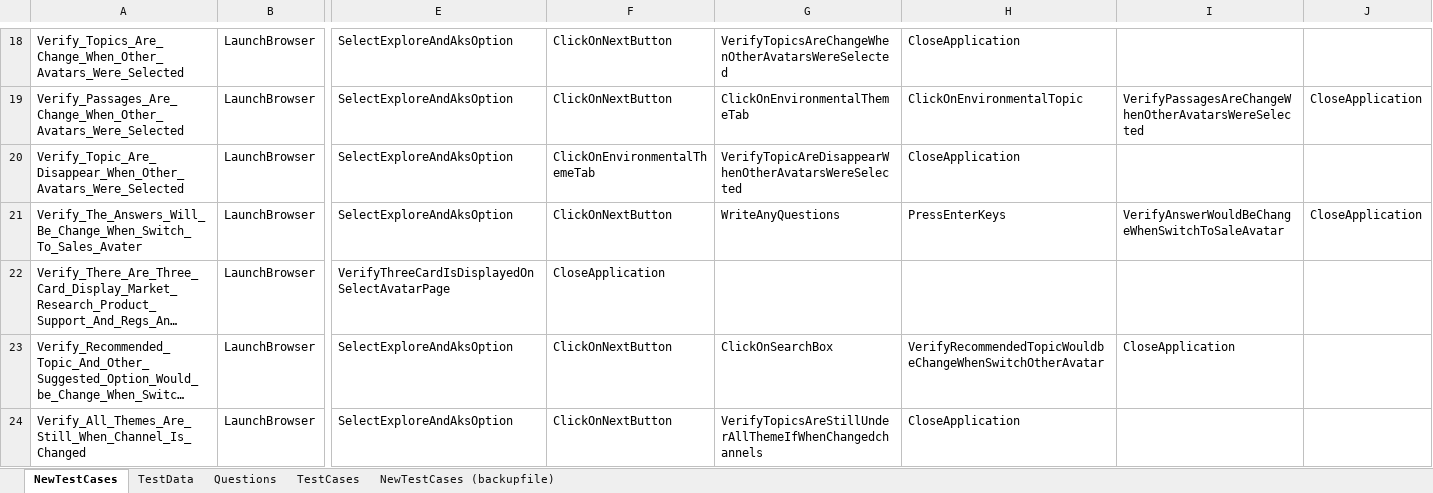
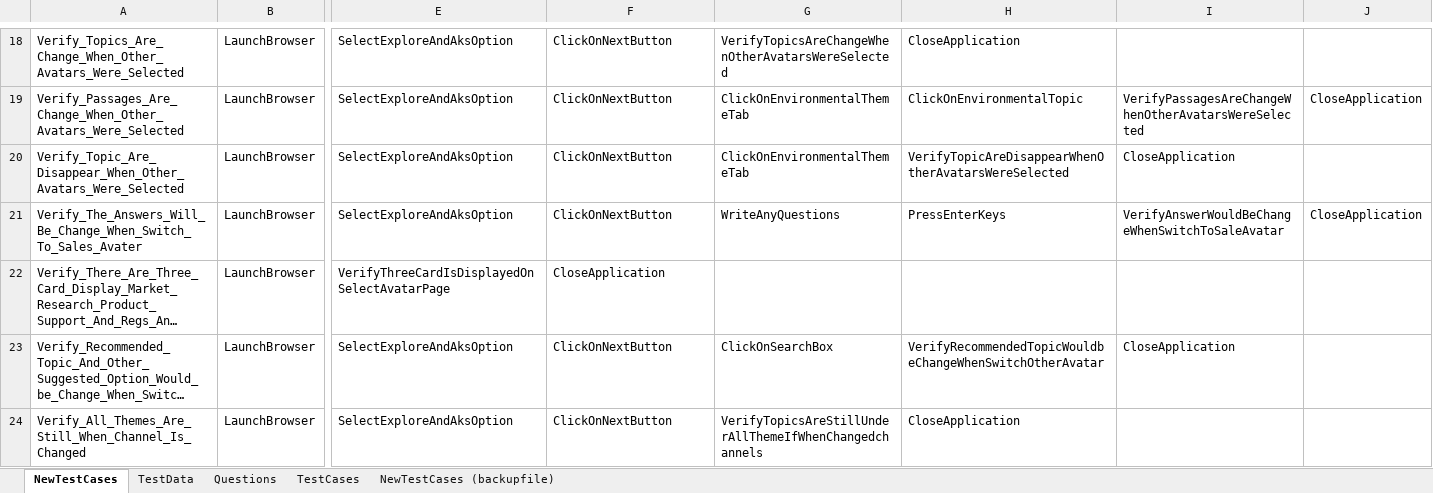
Before and after one commit to ReepuShah/Automation-UI, an Excel workbook: QA_TestData.xlsx, sheet NewTestCases, drawn as a sheet; only a part is shown, gaps mark what is left out; long unchanged cells end in …; values as stored, in another font and other column widths than the file's, no borders; the diff names each change by its address in the sheet, - before the commit and + after, or states it on an @@ line.

```diff
--- a/QA_TestData.xlsx (sheet NewTestCases)
+++ b/QA_TestData.xlsx (sheet NewTestCases)
-F20: ClickOnEnvironmentalThemeTab
+F20: ClickOnNextButton
-G20: VerifyTopicAreDisappearWhenOtherAvatarsWereSelected
+G20: ClickOnEnvironmentalThemeTab
-H20: CloseApplication
+H20: VerifyTopicAreDisappearWhenOtherAvatarsWereSelected
-I20: (empty)
+I20: CloseApplication
```
Also changed, not shown: RunManager.xlsm, 13 other files.
